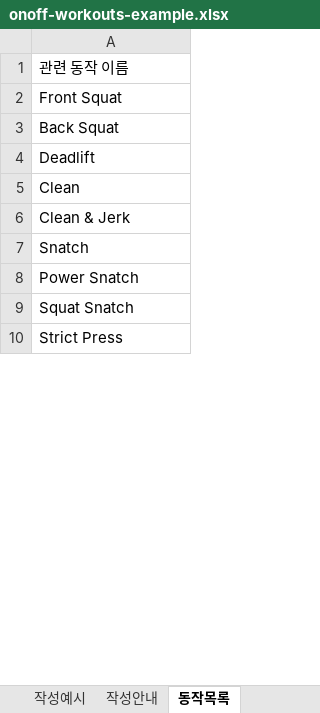
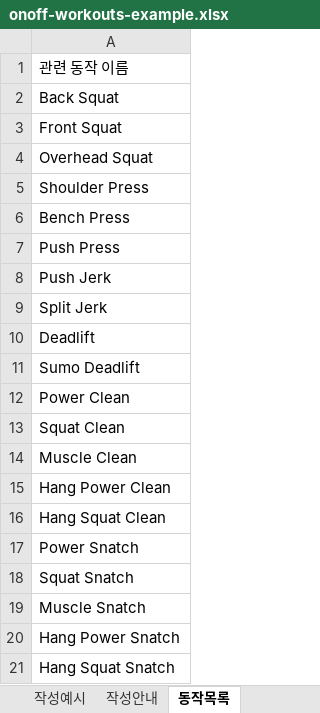
Before and after one commit to NuclearSTARK/Onoffgym, an Excel workbook: web/assets/onoff-workouts-example.xlsx, sheet 동작목록, drawn as a sheet; only a part is shown; the shorter side is filled out with more unchanged rows; values as stored, in another font and other column widths than the file's, no borders; addresses are those after the commit; the diff covers the shown part only; the diff names each change by its address in the sheet, - before the commit and + after, or states it on an @@ line.

```diff
--- a/web/assets/onoff-workouts-example.xlsx (sheet 동작목록)
+++ b/web/assets/onoff-workouts-example.xlsx (sheet 동작목록)
+row 2: Back Squat
-A4: Back Squat
+A4: Overhead Squat
+row 5: Shoulder Press
+row 6: Bench Press
-row 11: Push Press
+row 7: Push Press
+row 8: Push Jerk
-row 12: Split Jerk
+row 9: Split Jerk
-A11: Clean
+A11: Sumo Deadlift
-A12: Clean & Jerk
+A12: Power Clean
-A13: Snatch
+A13: Squat Clean
+row 14: Muscle Clean
+row 15: Hang Power Clean
+row 16: Hang Squat Clean
+row 19: Muscle Snatch
+row 20: Hang Power Snatch
+row 21: Hang Squat Snatch
```
Also changed, not shown: 9 added rows elsewhere in this sheet, sheet 작성안내, web/assets/onoff-workouts-template.xlsx, 24 other files.
